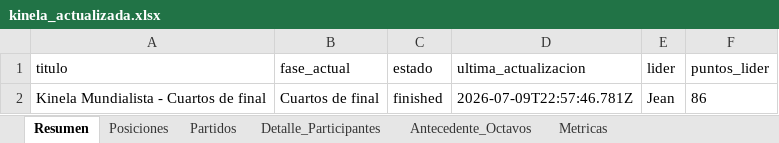
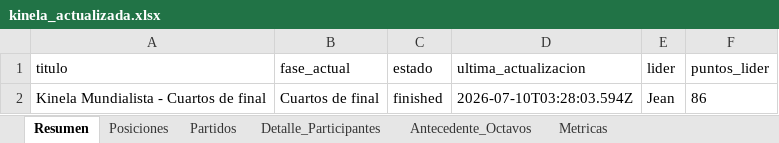
Before and after one commit to jjcayito/kinela-mundialista, an Excel workbook: docs/kinela_actualizada.xlsx, sheet Resumen, drawn as a sheet; values as stored, in another font and other column widths than the file's, no borders; the diff names each change by its address in the sheet, - before the commit and + after, or states it on an @@ line.

```diff
--- a/docs/kinela_actualizada.xlsx (sheet Resumen)
+++ b/docs/kinela_actualizada.xlsx (sheet Resumen)
-D2 (ultima_actualizacion): 2026-07-09T22:57:46.781Z
+D2 (ultima_actualizacion): 2026-07-10T03:28:03.594Z
```
Also changed, not shown: sheet Detalle_Participantes, sheet Posiciones, sheet Partidos, sheet Metricas, 1 other file.
